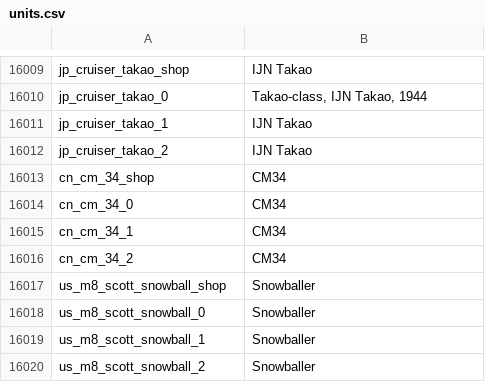
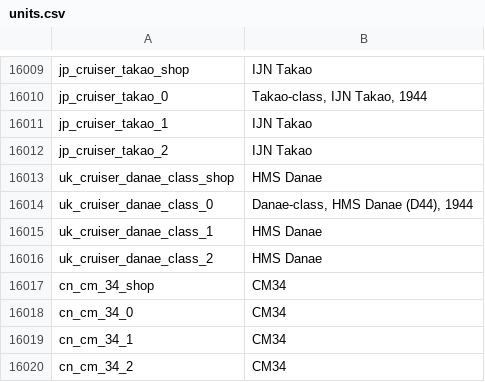
Before and after one commit to R11G/R11G.github.io, a CSV file: WT Localization Files/Default Names/units.csv, drawn as a sheet; only a part is shown, gaps mark what is left out; the shorter side is filled out with more unchanged rows.

```diff
--- a/WT Localization Files/Default Names/units.csv
+++ b/WT Localization Files/Default Names/units.csv
@@ -16012,2 +16012,6 @@ jp_cruiser_takao_1;IJN Takao
 jp_cruiser_takao_2;IJN Takao
+uk_cruiser_danae_class_shop;HMS Danae
+uk_cruiser_danae_class_0;Danae-class, HMS Danae (D44), 1944
+uk_cruiser_danae_class_1;HMS Danae
+uk_cruiser_danae_class_2;HMS Danae
 cn_cm_34_shop;CM34
```
Also changed, not shown: WT Localization Files/Jaek898 Default Roundels/units.csv, WT Localization Files/Jaek898 Modified Roundels/units.csv, 1 other file.
